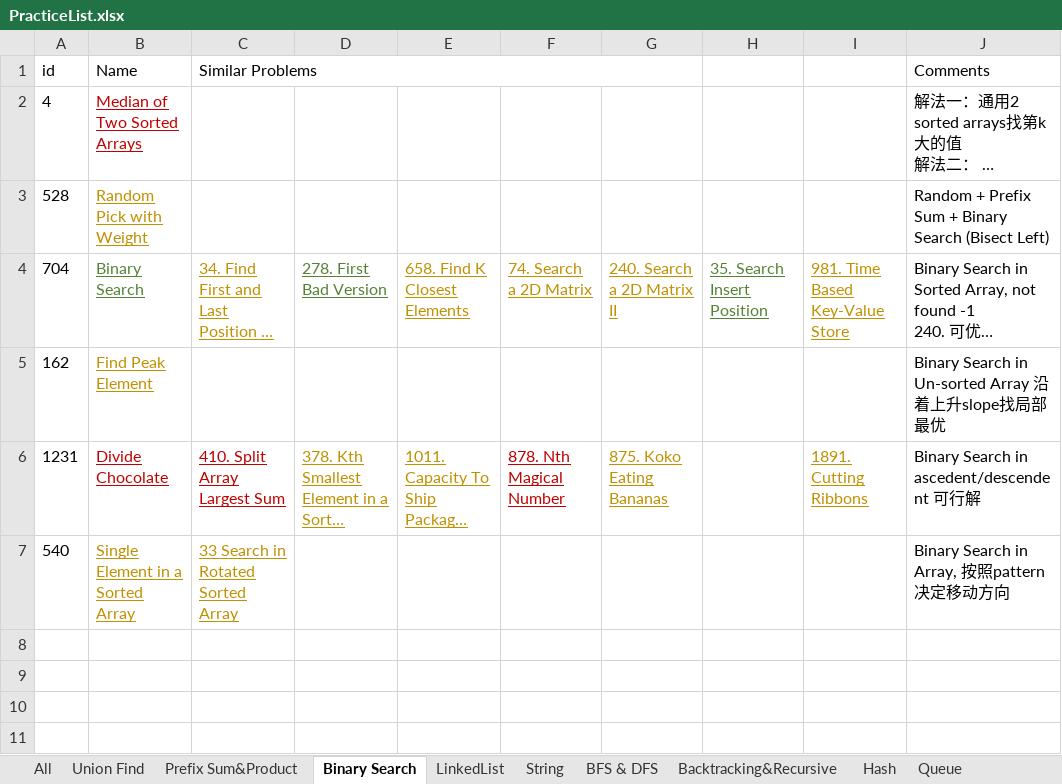
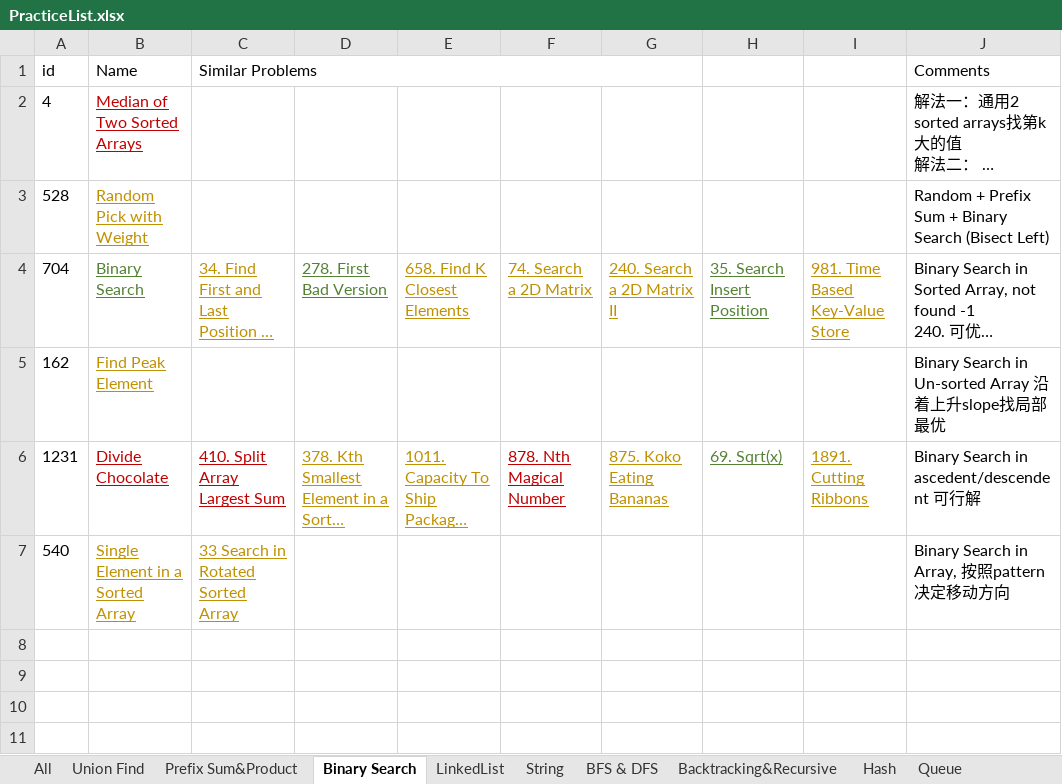
Before and after one commit to LiXieLabs/codingpractice, an Excel workbook: PracticeList.xlsx, sheet Binary Search, drawn as a sheet; only a part is shown; long unchanged cells end in …; values as stored, in another font and other column widths than the file's, no borders; the diff names each change by its address in the sheet, - before the commit and + after, or states it on an @@ line.

```diff
--- a/PracticeList.xlsx (sheet Binary Search)
+++ b/PracticeList.xlsx (sheet Binary Search)
-H6: (empty)
+H6: 69. Sqrt(x)
```
Also changed, not shown: sheet All, 1 other file.
